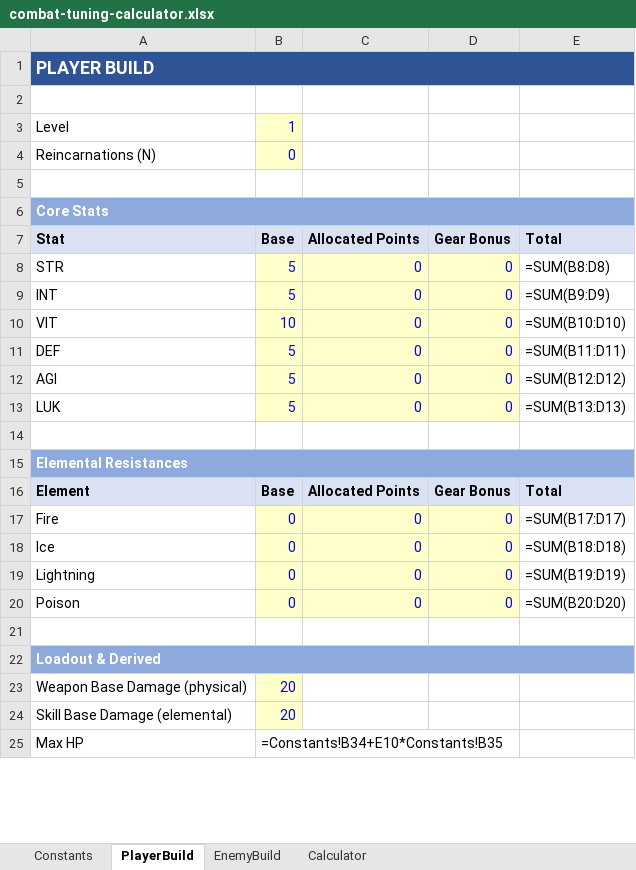
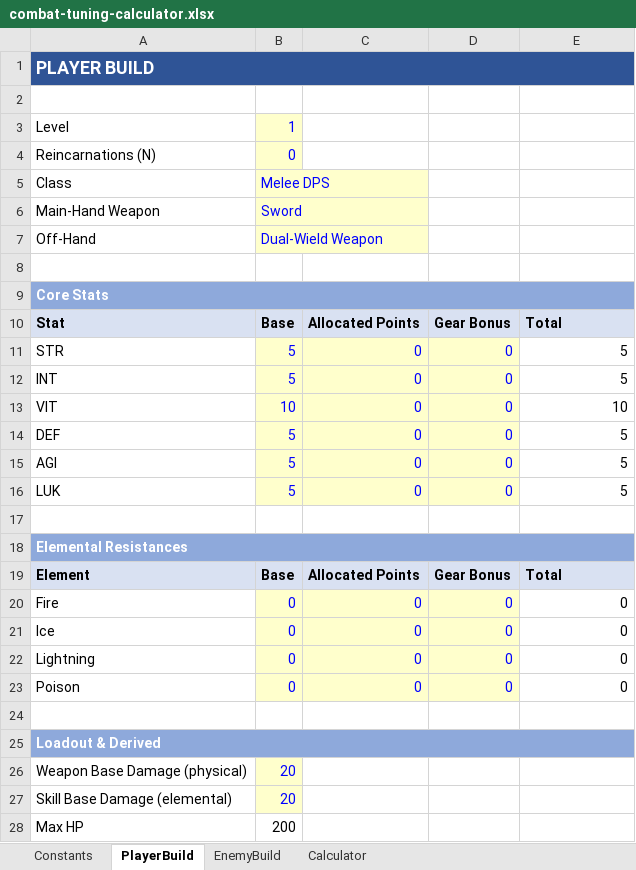
Before and after one commit to maximoh-mmo/PortfolioTutorial, an Excel workbook: Docs/combat-tuning-calculator.xlsx, sheet PlayerBuild, drawn as a sheet; only a part is shown; values as stored, in another font and other column widths than the file's, no borders; formulas without a stored value are shown as written; addresses are those after the commit; the diff covers the shown part only; the diff names each change by its address in the sheet, - before the commit and + after, or states it on an @@ line.

```diff
--- a/Docs/combat-tuning-calculator.xlsx (sheet PlayerBuild)
+++ b/Docs/combat-tuning-calculator.xlsx (sheet PlayerBuild)
-B1:E1 fill: none
+B1:E1 fill: #2F5496
+row 5: Class | Melee DPS
+row 6: Main-Hand Weapon | Sword
+row 7: Off-Hand | Dual-Wield Weapon
-B9:E9 fill: none
+B9:E9 fill: #8EA9DB
-E11: =SUM(B8:D8)
+E11: 5
-E12: =SUM(B9:D9)
+E12: 5
-E13: =SUM(B10:D10)
+E13: 10
-E14: =SUM(B11:D11)
+E14: 5
-E15: =SUM(B12:D12)
+E15: 5
-E16: =SUM(B13:D13)
+E16: 5
-B18:E18 fill: none
+B18:E18 fill: #8EA9DB
-E20: =SUM(B17:D17)
+E20: 0
-E21: =SUM(B18:D18)
+E21: 0
-E22: =SUM(B19:D19)
+E22: 0
-E23: =SUM(B20:D20)
+E23: 0
-B25:E25 fill: none
+B25:E25 fill: #8EA9DB
-B28: =Constants!B34+E10*Constants!B35
+B28: 200
```
Also changed, not shown: 15 added rows, 2 edited cells and cell formats elsewhere in this sheet, sheet EnemyBuild, sheet Calculator, sheet Constants, 4 other files.
